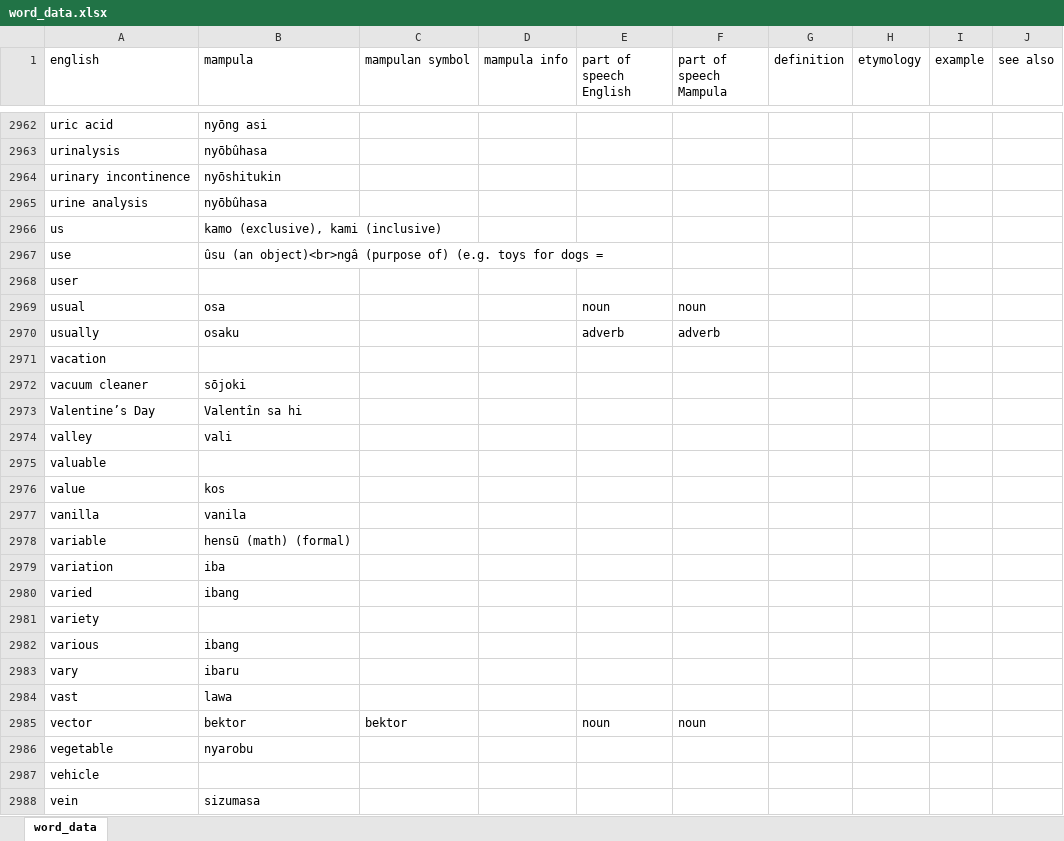
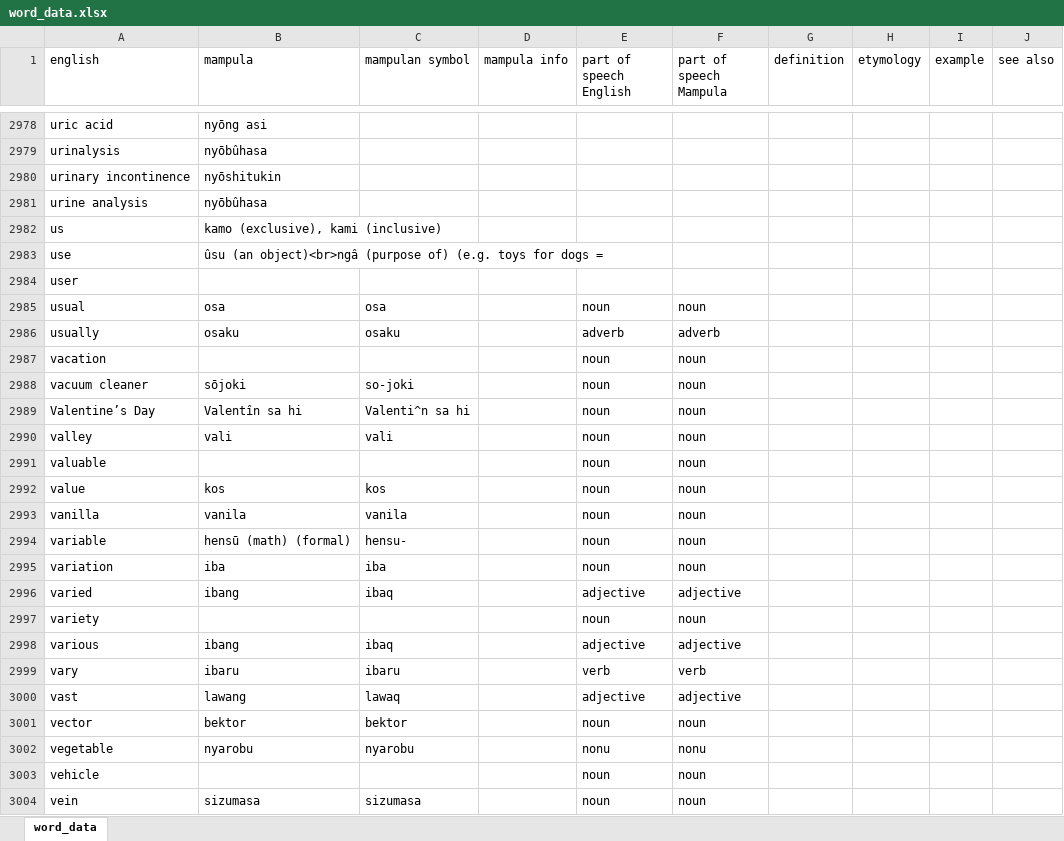
Before and after one commit to AlexAndPedro/alexandpedro.github.io, an Excel workbook: data/word_data.xlsx, sheet word_data, drawn as a sheet; only a part is shown, gaps mark what is left out; values as stored, in another font and other column widths than the file's, no borders; conditional formats not drawn; addresses are those after the commit; the diff covers the shown part only; the diff names each change by its address in the sheet, - before the commit and + after, or states it on an @@ line.

Commit message:
Updated Word Data
Added, modified and deleted some words

```diff
--- a/data/word_data.xlsx (sheet word_data)
+++ b/data/word_data.xlsx (sheet word_data)
-C2985 (mampulan symbol): (empty)
+C2985 (mampulan symbol): osa
-C2986 (mampulan symbol): (empty)
+C2986 (mampulan symbol): osaku
-E2987:E2995 (part of speech English): (empty)
+E2987:E2995 (part of speech English): noun
-F2987:F2995 (part of speech Mampula): (empty)
+F2987:F2995 (part of speech Mampula): noun
-C2988 (mampulan symbol): (empty)
+C2988 (mampulan symbol): so-joki
-C2989 (mampulan symbol): (empty)
+C2989 (mampulan symbol): Valenti^n sa hi
-C2990 (mampulan symbol): (empty)
+C2990 (mampulan symbol): vali
-C2992 (mampulan symbol): (empty)
+C2992 (mampulan symbol): kos
-C2993 (mampulan symbol): (empty)
+C2993 (mampulan symbol): vanila
-C2994 (mampulan symbol): (empty)
+C2994 (mampulan symbol): hensu-
-C2995 (mampulan symbol): (empty)
+C2995 (mampulan symbol): iba
-C2996 (mampulan symbol): (empty)
+C2996 (mampulan symbol): ibaq
-E2996 (part of speech English): (empty)
+E2996 (part of speech English): adjective
-F2996 (part of speech Mampula): (empty)
+F2996 (part of speech Mampula): adjective
-E2997 (part of speech English): (empty)
+E2997 (part of speech English): noun
-F2997 (part of speech Mampula): (empty)
+F2997 (part of speech Mampula): noun
-C2998 (mampulan symbol): (empty)
+C2998 (mampulan symbol): ibaq
-E2998 (part of speech English): (empty)
+E2998 (part of speech English): adjective
-F2998 (part of speech Mampula): (empty)
+F2998 (part of speech Mampula): adjective
-C2999 (mampulan symbol): (empty)
+C2999 (mampulan symbol): ibaru
-E2999 (part of speech English): (empty)
+E2999 (part of speech English): verb
-F2999 (part of speech Mampula): (empty)
+F2999 (part of speech Mampula): verb
-B3000 (mampula): lawa
+B3000 (mampula): lawang
-C3000 (mampulan symbol): (empty)
+C3000 (mampulan symbol): lawaq
-E3000 (part of speech English): (empty)
+E3000 (part of speech English): adjective
-F3000 (part of speech Mampula): (empty)
+F3000 (part of speech Mampula): adjective
-C3002 (mampulan symbol): (empty)
+C3002 (mampulan symbol): nyarobu
-E3002 (part of speech English): (empty)
+E3002 (part of speech English): nonu
-F3002 (part of speech Mampula): (empty)
+F3002 (part of speech Mampula): nonu
-E3003:E3004 (part of speech English): (empty)
+E3003:E3004 (part of speech English): noun
-F3003:F3004 (part of speech Mampula): (empty)
+F3003:F3004 (part of speech Mampula): noun
-C3004 (mampulan symbol): (empty)
+C3004 (mampulan symbol): sizumasa
```
Also changed, not shown: 18 added rows, 7 removed rows, 1 moved row and 469 edited cells elsewhere in this sheet, formulas that keep their value, 2 other files.
